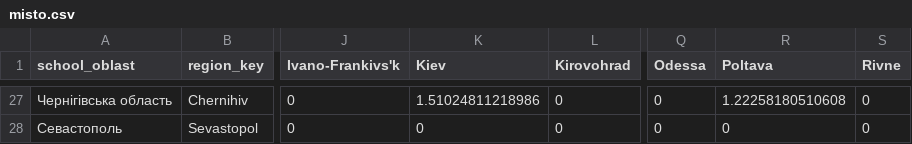
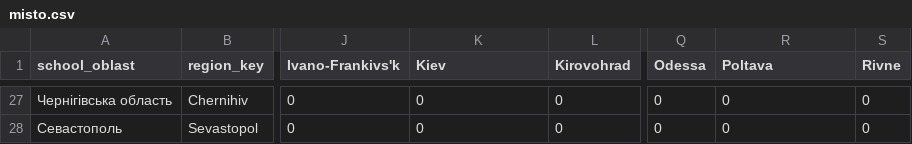
Before and after one commit to olnikulina/Where-Ukrainian-Students-Go-for-Higher-Education, a CSV file: misto.csv, drawn as a sheet; only a part is shown, gaps mark what is left out; the diff covers the shown part only; the diff names each change by its address in the sheet, - before the commit and + after, or states it on an @@ line.

```diff
--- a/misto.csv
+++ b/misto.csv
-K27 (Kiev): 1.51024811218986
+K27 (Kiev): 0
-R27 (Poltava): 1.22258180510608
+R27 (Poltava): 0
```
Also changed, not shown: 32 edited cells elsewhere in this file, data.csv.
